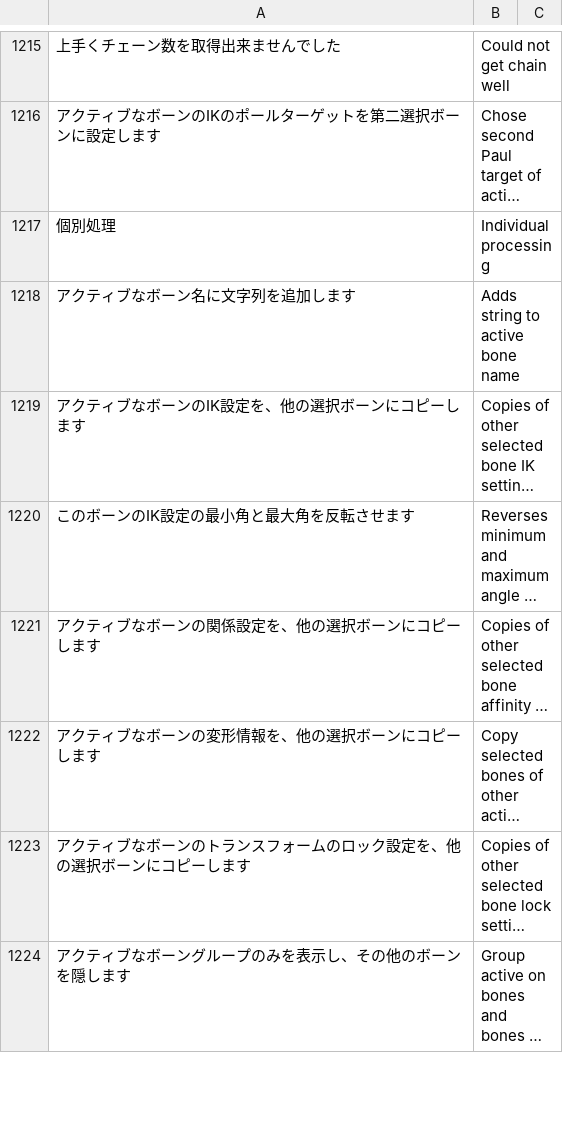
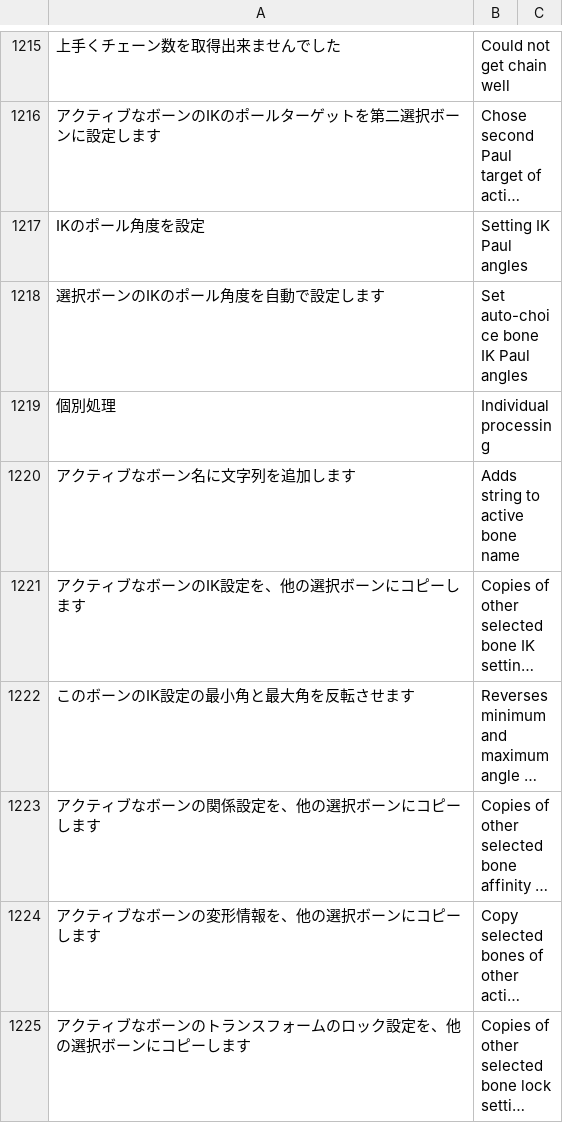
Before and after one commit to PyrokinesisStudio/Blender-Scramble-Addon, a CSV file: Scramble Addon/TranslationDictionary.csv, drawn as a sheet; only a part is shown, gaps mark what is left out; the shorter side is filled out with more unchanged rows; long unchanged cells end in …; the diff names each change by its address in the sheet, - before the commit and + after, or states it on an @@ line.

Commit message:
"IKのポール角度を設定"を追加

```diff
--- a/Scramble Addon/TranslationDictionary.csv
+++ b/Scramble Addon/TranslationDictionary.csv
+row 1217: IKのポール角度を設定 | Setting IK Paul angles
+row 1218: 選択ボーンのIKのポール角度を自動で設定します | Set auto-choice bone IK Paul angles
```
Also changed, not shown: 2 other files.
